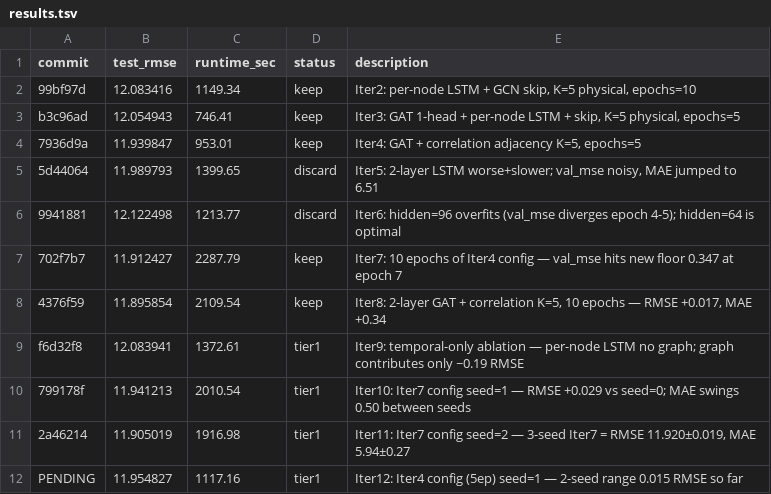
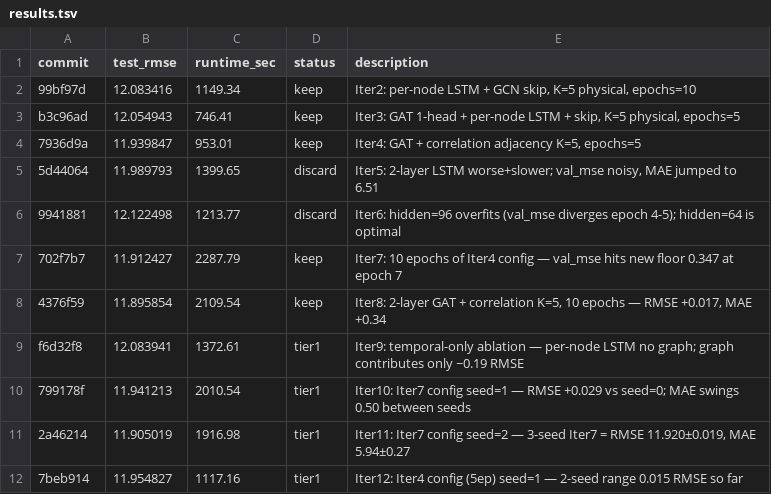
Before and after one commit to daigpaig/la-traffic-forecasting, a TSV file: experiments/spatio_temporal/results.tsv, drawn as a sheet.

Commit message:
experiment: Iter13 hypothesis — Tier 1 multi-seed Iter 4 (seed=2); backfill Iter12 hash

```diff
--- a/experiments/spatio_temporal/results.tsv
+++ b/experiments/spatio_temporal/results.tsv
@@ -11,2 +11,2 @@ f6d32f8	12.083941	1372.61	tier1	Iter9: temporal-only ablation — per-node LSTM
 2a46214	11.905019	1916.98	tier1	Iter11: Iter7 config seed=2 — 3-seed Iter7 = RMSE 11.920±0.019, MAE 5.94±0.27
-PENDING	11.954827	1117.16	tier1	Iter12: Iter4 config (5ep) seed=1 — 2-seed range 0.015 RMSE so far
+7beb914	11.954827	1117.16	tier1	Iter12: Iter4 config (5ep) seed=1 — 2-seed range 0.015 RMSE so far
```
Also changed, not shown: 1 other file.
